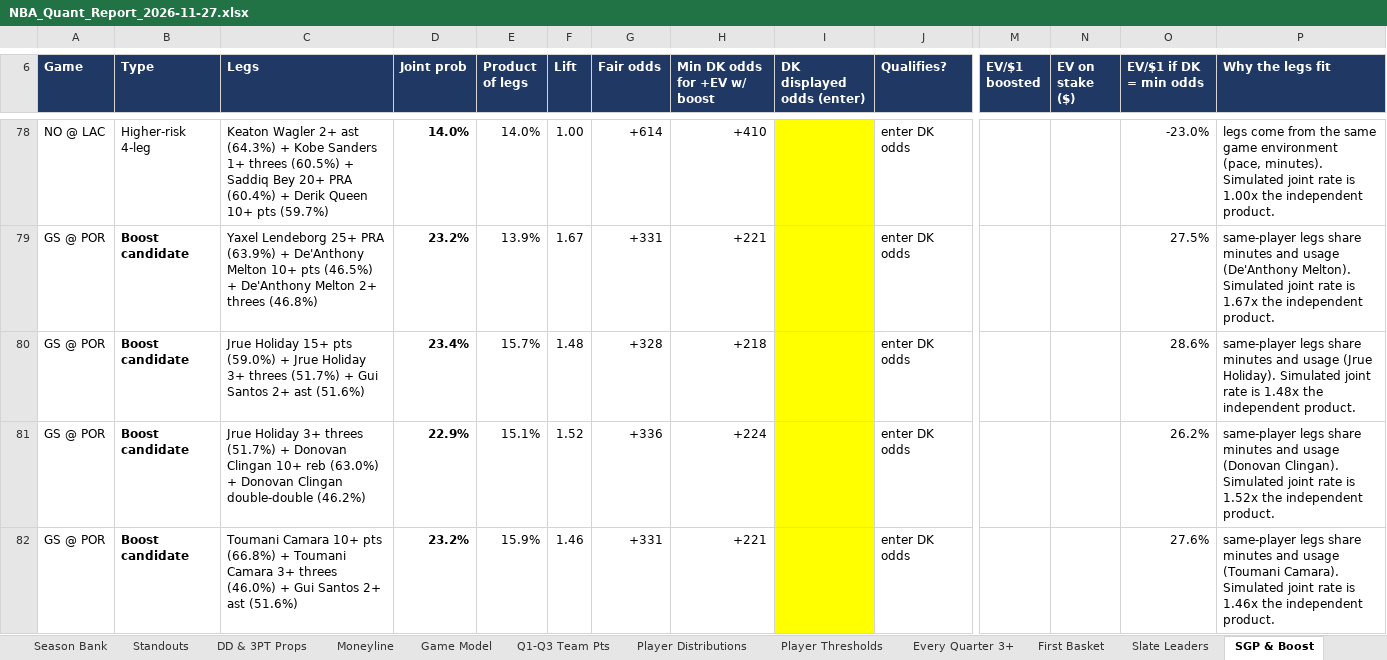
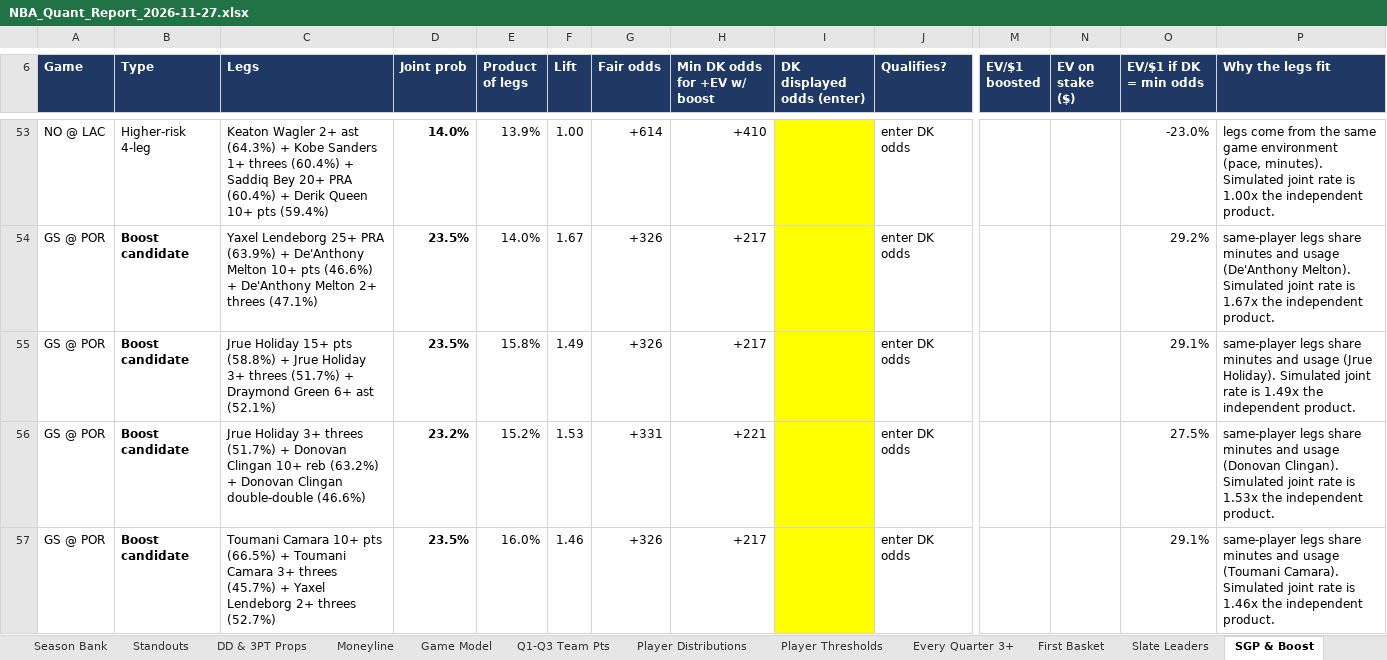
Before and after one commit to HeyShawtty/nba-quant-desk, an Excel workbook: reports/NBA_Quant_Report_2026-11-27.xlsx, sheet SGP & Boost, drawn as a sheet; only a part is shown, gaps mark what is left out; values as stored, in another font and other column widths than the file's, no borders; removed rows and columns are numbered as before the commit, all else as after; rows hold the shown columns only; the diff covers the shown part only; the diff names each change by its address in the sheet, - before the commit and + after, or states it on an @@ line.

```diff
--- a/reports/NBA_Quant_Report_2026-11-27.xlsx (sheet SGP & Boost)
+++ b/reports/NBA_Quant_Report_2026-11-27.xlsx (sheet SGP & Boost)
-C53 (Legs): …1+ threes (60.5%) + Saddiq Bey 20+ PRA (60.4%) + Derik Queen 10+ pts (59.7%)
+C53 (Legs): …1+ threes (60.4%) + Saddiq Bey 20+ PRA (60.4%) + Derik Queen 10+ pts (59.4%)
-E53 (Product of legs): 14.0%
+E53 (Product of legs): 13.9%
+row 54: GS @ POR | Boost candidate | Yaxel Lendeborg 25+ PRA (63.9%) + De'Anthony Melton 10+ pts (46.6%) + De'Anthony Melton 2+ threes (47.1%) | 23.5% | 14.0% | 1.67 | +326 | +217 |  | enter DK odds |  |  | 29.2% | same-player legs share minutes and usage (De'Anthony Melton). Simulated joint rate is 1.67x the independent product.
+row 55: GS @ POR | Boost candidate | Jrue Holiday 15+ pts (58.8%) + Jrue Holiday 3+ threes (51.7%) + Draymond Green 6+ ast (52.1%) | 23.5% | 15.8% | 1.49 | +326 | +217 |  | enter DK odds |  |  | 29.1% | same-player legs share minutes and usage (Jrue Holiday). Simulated joint rate is 1.49x the independent product.
-C56 (Legs): Yaxel Lendeborg 25+ PRA (63.9%) + De'Anthony Melton 10+ pts (46.5%) + De'Anthony Melton 2+ threes (46.8%)
+C56 (Legs): Jrue Holiday 3+ threes (51.7%) + Donovan Clingan 10+ reb (63.2%) + Donovan Clingan double-double (46.6%)
-E56 (Product of legs): 13.9%
+E56 (Product of legs): 15.2%
-F56 (Lift): 1.67
+F56 (Lift): 1.53
-P56 (Why the legs fit): …and usage (De'Anthony Melton). Simulated joint rate is 1.67x the independent…
+P56 (Why the legs fit): …and usage (Donovan Clingan). Simulated joint rate is 1.53x the independent…
-row 80: GS @ POR | Boost candidate | Jrue Holiday 15+ pts (59.0%) + Jrue Holiday 3+ threes (51.7%) + Gui Santos 2+ ast (51.6%) | 23.4% | 15.7% | 1.48 | +328 | +218 |  | enter DK odds |  |  | 28.6% | same-player legs share minutes and usage (Jrue Holiday). Simulated joint rate is 1.48x the independent product.
-row 81: GS @ POR | Boost candidate | Jrue Holiday 3+ threes (51.7%) + Donovan Clingan 10+ reb (63.0%) + Donovan Clingan double-double (46.2%) | 22.9% | 15.1% | 1.52 | +336 | +224 |  | enter DK odds |  |  | 26.2% | same-player legs share minutes and usage (Donovan Clingan). Simulated joint rate is 1.52x the independent product.
-C57 (Legs): …10+ pts (66.8%) + Toumani Camara 3+ threes (46.0%) + Gui Santos 2+ ast (51.6%)
+C57 (Legs): …10+ pts (66.5%) + Toumani Camara 3+ threes (45.7%) + Yaxel Lendeborg 2+ threes (52.7%)
-D57 (Joint prob): 23.2%
+D57 (Joint prob): 23.5%
-E57 (Product of legs): 15.9%
+E57 (Product of legs): 16.0%
-G57 (Fair odds): +331
+G57 (Fair odds): +326
-H57 (Min DK odds for +EV w/ boost): +221
+H57 (Min DK odds for +EV w/ boost): +217
-O57 (EV/$1 if DK = min odds): 27.6%
+O57 (EV/$1 if DK = min odds): 29.1%
```
Also changed, not shown: 28 added rows, 53 removed rows and 111 edited cells elsewhere in this sheet, sheet Player Thresholds, sheet Player Distributions, sheet Rotations & Breakouts, sheet Season Bank, sheet Minutes & Injuries, sheet Box Scores, 11 more sheets, formulas that keep their value, reports/Data_Bank_2026-27.xlsx, 8 other files.
